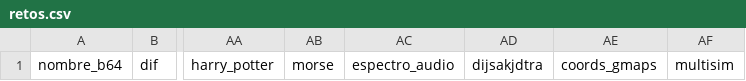
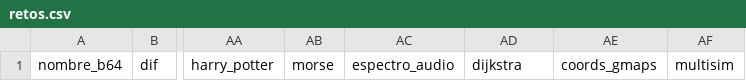
Before and after one commit to adriansantor/ctf-dimension-26, a CSV file: ctf/retos.csv, drawn as a sheet; only a part is shown, gaps mark what is left out; the diff names each change by its address in the sheet, - before the commit and + after, or states it on an @@ line.

Commit message:
Dijkstra (sujeto a cambios)

```diff
--- a/ctf/retos.csv
+++ b/ctf/retos.csv
-AD1: dijsakjdtra
+AD1: dijkstra
```
Also changed, not shown: 4 other files.
